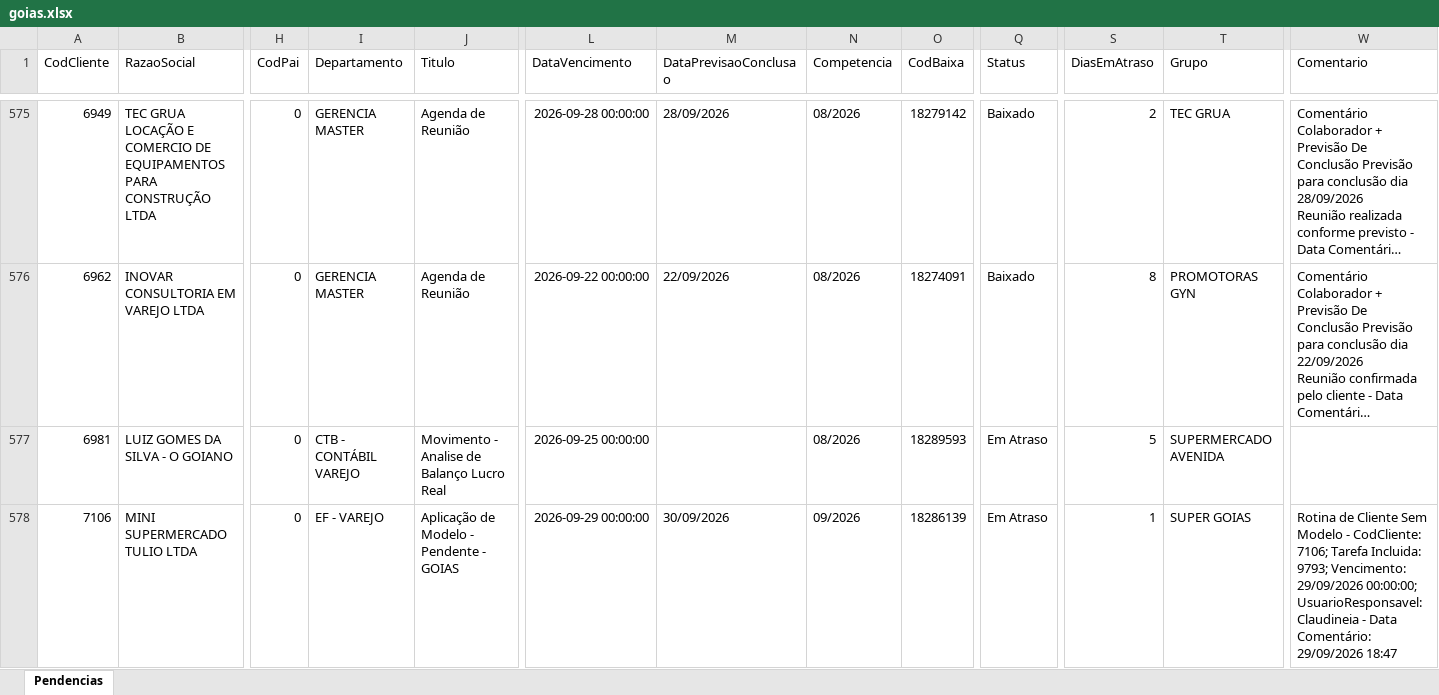
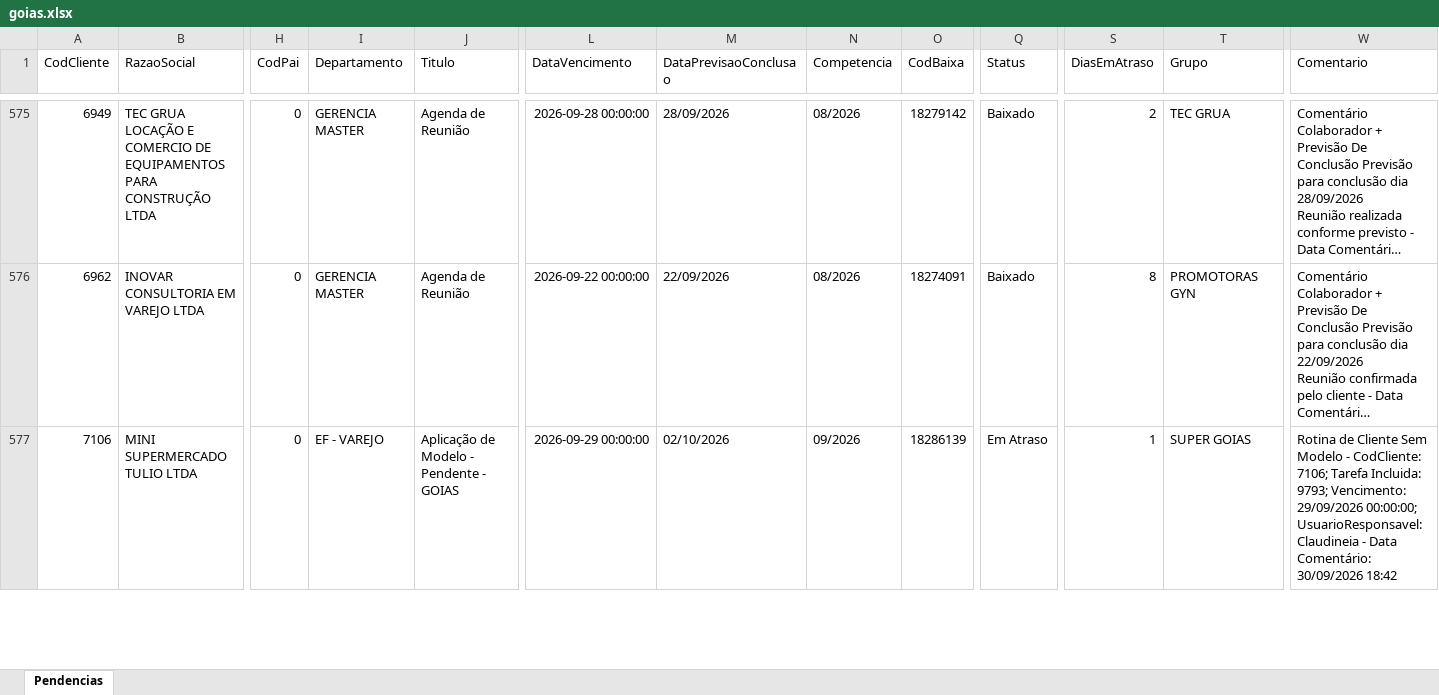
Before and after one commit to Controladoria-MG/Portal-das-tarefas, an Excel workbook: dados/base/goias.xlsx, sheet Pendencias, drawn as a sheet; only a part is shown, gaps mark what is left out; long unchanged cells end in …; values as stored, in another font and other column widths than the file's, no borders; removed rows and columns are numbered as before the commit, all else as after; rows hold the shown columns only; the diff covers the shown part only; the diff names each change by its address in the sheet, - before the commit and + after, or states it on an @@ line.

```diff
--- a/dados/base/goias.xlsx (sheet Pendencias)
+++ b/dados/base/goias.xlsx (sheet Pendencias)
-row 577: 6981 | LUIZ GOMES DA SILVA - O GOIANO | 0 | CTB - CONTÁBIL VAREJO | Movimento - Analise de Balanço Lucro Real | 2026-09-25 00:00:00 |  | 08/2026 | 18289593 | Em Atraso | 5 | SUPERMERCADO AVENIDA
-M577 (DataPrevisaoConclusao): 30/09/2026
+M577 (DataPrevisaoConclusao): 02/10/2026
-W577 (Comentario): …Data Comentário: 29/09/2026 18:47
+W577 (Comentario): …Data Comentário: 30/09/2026 18:42
```
Also changed, not shown: 1 added row, 1 removed row and 4 edited cells elsewhere in this sheet, dados/base/bpo.xlsx, dados/base/mg_express.xlsx, 3 other files.
